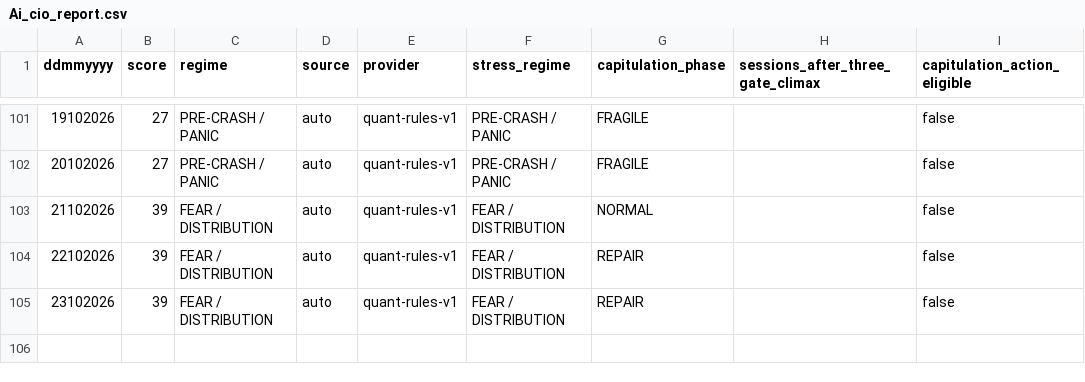
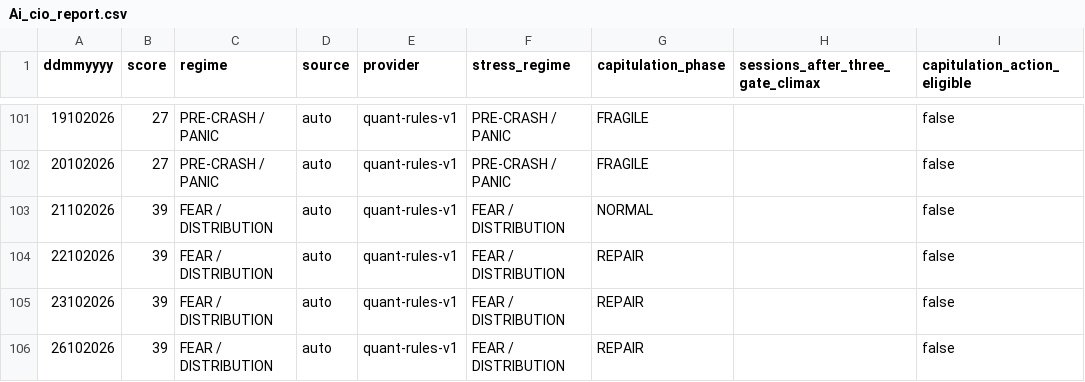
Before and after one commit to cuocsongthinhvuong8868-sketch/onl_quant-platform, a CSV file: data_lake/Ai_cio_report.csv, drawn as a sheet; only a part is shown, gaps mark what is left out; the diff names each change by its address in the sheet, - before the commit and + after, or states it on an @@ line.

```diff
--- a/data_lake/Ai_cio_report.csv
+++ b/data_lake/Ai_cio_report.csv
+row 106: 26102026 | 39 | FEAR / DISTRIBUTION | auto | quant-rules-v1 | FEAR / DISTRIBUTION | REPAIR |  | false
```
Also changed, not shown: 26 other files.
